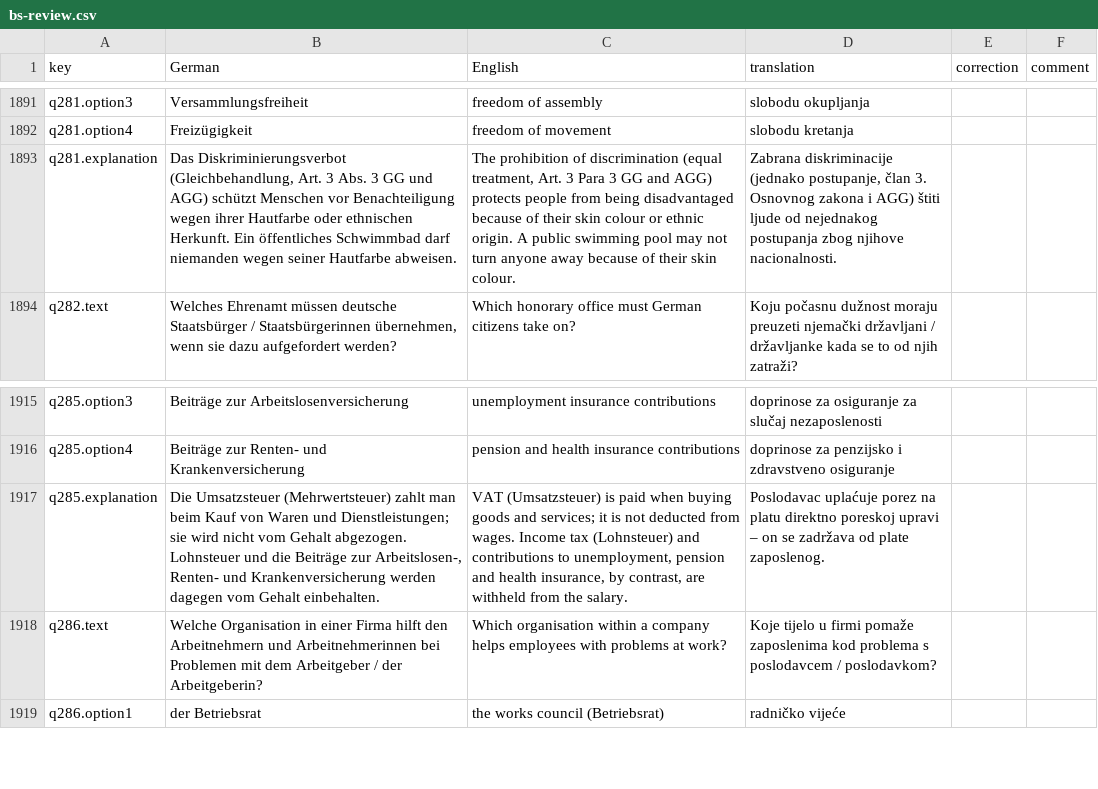
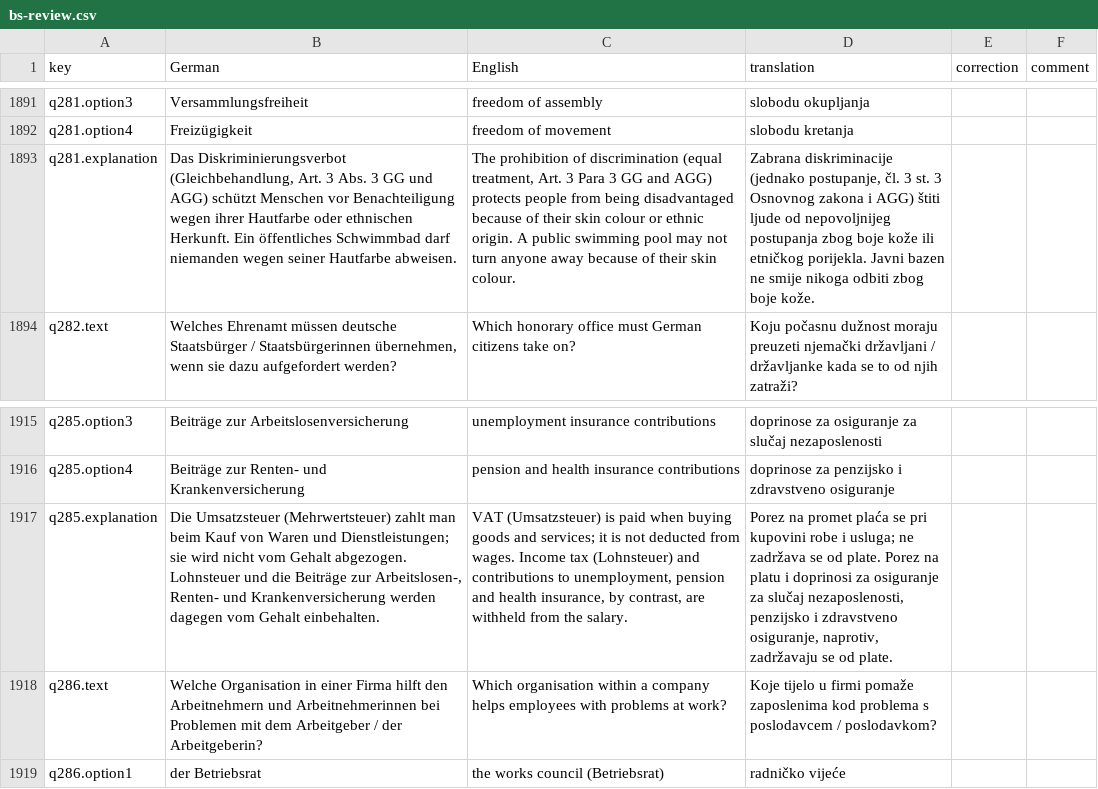
Before and after one commit to thelivinsine/eib-quiz, a CSV file: docs/translations/bs-review.csv, drawn as a sheet; only a part is shown, gaps mark what is left out; the diff names each change by its address in the sheet, - before the commit and + after, or states it on an @@ line.

```diff
--- a/docs/translations/bs-review.csv
+++ b/docs/translations/bs-review.csv
-D1893 (translation): …(jednako postupanje, član 3. Osnovnog zakona i AGG) štiti ljude od nejednakog postupanja zbog njihove nacionalnosti.
+D1893 (translation): …(jednako postupanje, čl. 3 st. 3 Osnovnog zakona i AGG) štiti ljude od nepovoljnijeg postupanja zbog boje kože ili etničkog porijekla. Javni bazen ne smije nikoga odbiti zbog boje kože.
-D1917 (translation): Poslodavac uplaćuje porez na platu direktno poreskoj upravi – on se zadržava od plate zaposlenog.
+D1917 (translation): Porez na promet plaća se pri kupovini robe i usluga; ne zadržava se od plate. Porez na platu i doprinosi za osiguranje za slučaj nezaposlenosti, penzijsko i zdravstveno osiguranje, naprotiv, zadržavaju se od plate.
```
Also changed, not shown: 15 other files.
